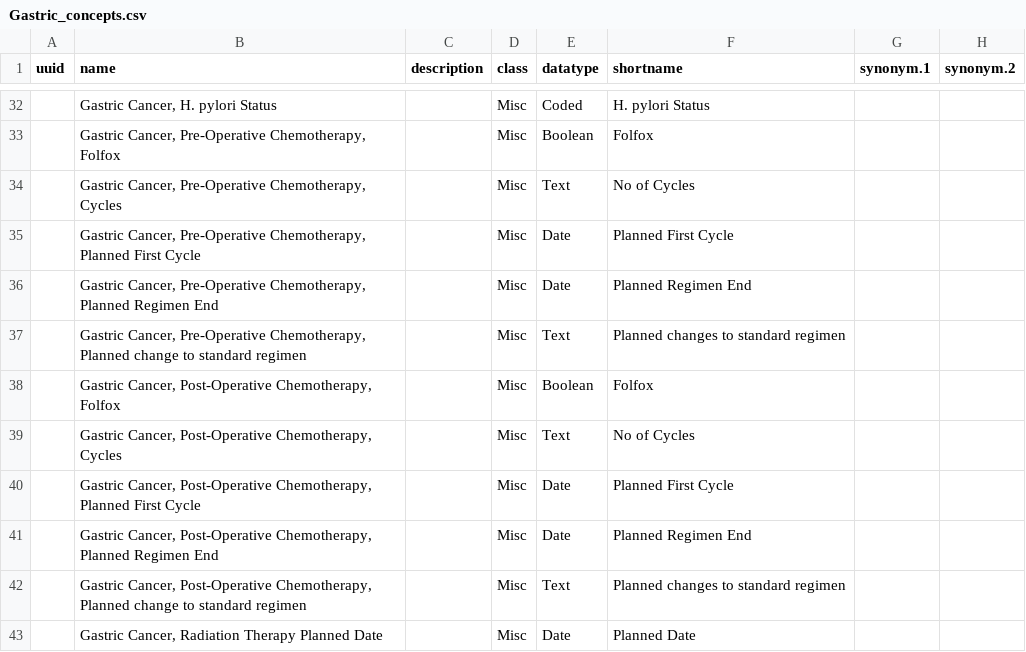
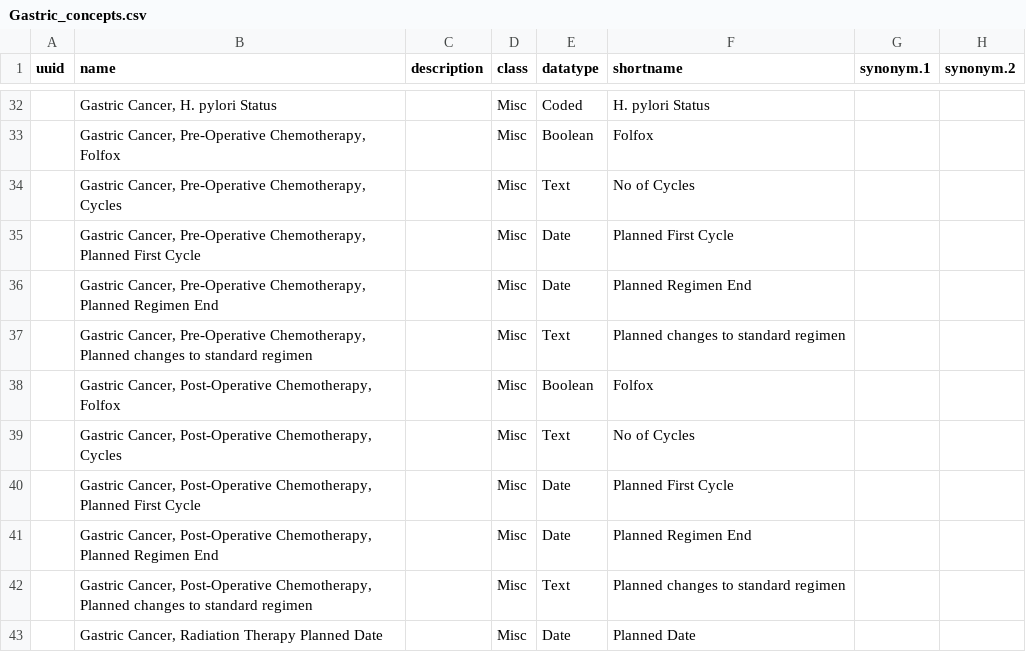
Before and after one commit to Bahmni/default-config, a CSV file: openmrs/templates/Gastric_concepts.csv, drawn as a sheet; only a part is shown, gaps mark what is left out; the diff names each change by its address in the sheet, - before the commit and + after, or states it on an @@ line.

```diff
--- a/openmrs/templates/Gastric_concepts.csv
+++ b/openmrs/templates/Gastric_concepts.csv
-B37 (name): …Chemotherapy, Planned change to standard…
+B37 (name): …Chemotherapy, Planned changes to standard…
-B42 (name): …Chemotherapy, Planned change to standard…
+B42 (name): …Chemotherapy, Planned changes to standard…
```
Also changed, not shown: openmrs/templates/Gastric_concept_sets.csv.
